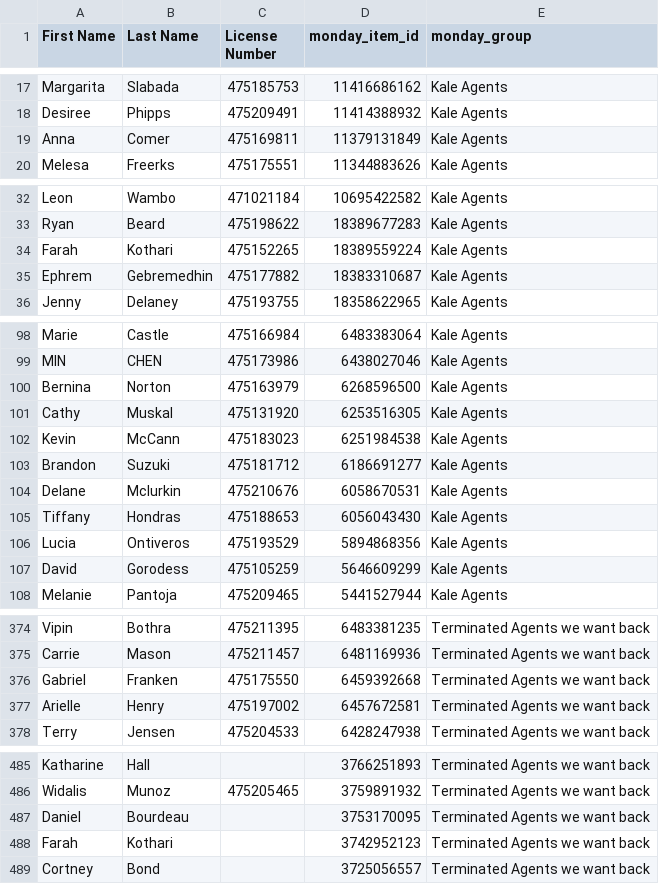
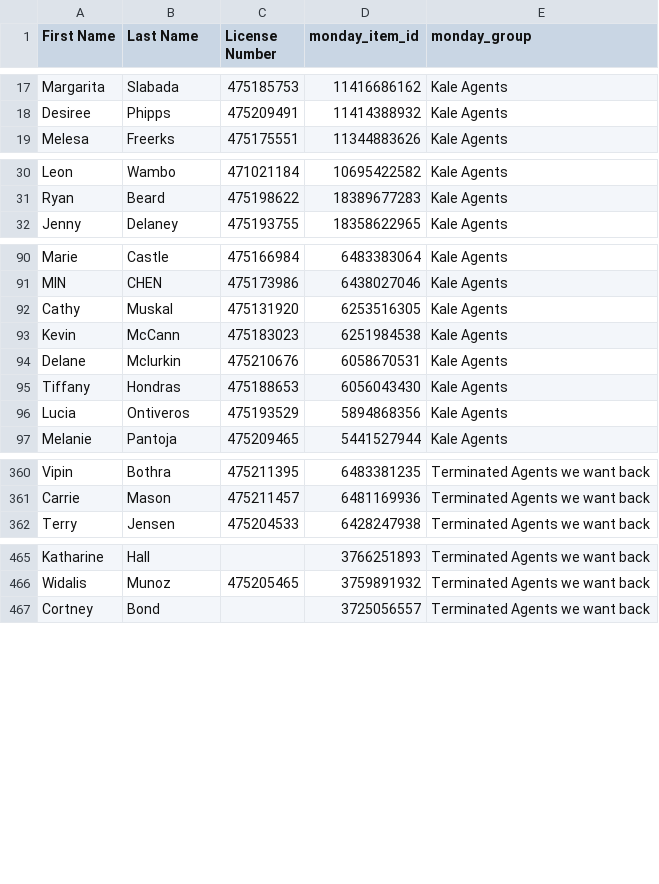
Before and after one commit to delfinparis/kha-agent-renewal-project, a CSV file: agents_need_renewal.csv, drawn as a sheet; only a part is shown, gaps mark what is left out; the diff covers the shown part only.

```diff
--- a/agents_need_renewal.csv
+++ b/agents_need_renewal.csv
@@ -18,3 +18,2 @@ Margarita,Slabada,475185753,11416686162,Kale Agents
 Desiree,Phipps,475209491,11414388932,Kale Agents
-Anna,Comer,475169811,11379131849,Kale Agents
 Melesa,Freerks,475175551,11344883626,Kale Agents
@@ -33,4 +31,2 @@ Leon,Wambo,471021184,10695422582,Kale Agents
 Ryan,Beard,475198622,18389677283,Kale Agents
-Farah,Kothari,475152265,18389559224,Kale Agents
-Ephrem,Gebremedhin,475177882,18383310687,Kale Agents
 Jenny,Delaney,475193755,18358622965,Kale Agents
@@ -99,6 +91,4 @@ Marie,Castle,475166984,6483383064,Kale Agents
 MIN,CHEN,475173986,6438027046,Kale Agents
-Bernina,Norton,475163979,6268596500,Kale Agents
 Cathy,Muskal,475131920,6253516305,Kale Agents
 Kevin,McCann,475183023,6251984538,Kale Agents
-Brandon,Suzuki,475181712,6186691277,Kale Agents
 Delane,Mclurkin,475210676,6058670531,Kale Agents
@@ -106,3 +96,2 @@ Tiffany,Hondras,475188653,6056043430,Kale Agents
 Lucia,Ontiveros,475193529,5894868356,Kale Agents
-David,Gorodess,475105259,5646609299,Kale Agents
 Melanie,Pantoja,475209465,5441527944,Kale Agents
@@ -375,4 +361,2 @@ Vipin,Bothra,475211395,6483381235,Terminated Agents we want back
 Carrie,Mason,475211457,6481169936,Terminated Agents we want back
-Gabriel,Franken,475175550,6459392668,Terminated Agents we want back
-Arielle,Henry,475197002,6457672581,Terminated Agents we want back
 Terry,Jensen,475204533,6428247938,Terminated Agents we want back
@@ -486,4 +466,2 @@ Katharine,Hall,,3766251893,Terminated Agents we want back
 Widalis,Munoz,475205465,3759891932,Terminated Agents we want back
-Daniel,Bourdeau,,3753170095,Terminated Agents we want back
-Farah,Kothari,,3742952123,Terminated Agents we want back
 Cortney,Bond,,3725056557,Terminated Agents we want back
```
Also changed, not shown: 1 added row and 32 removed rows elsewhere in this file, 1 other file.
